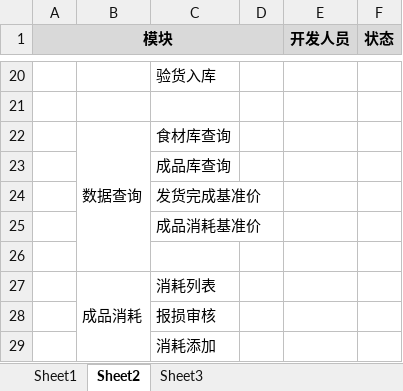
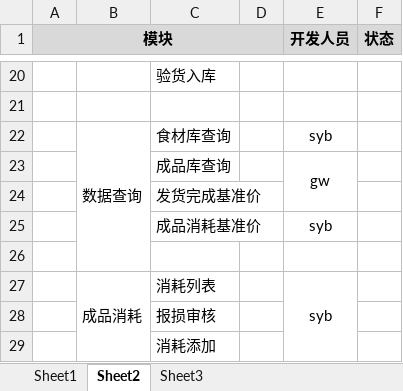
Before and after one commit to vcboy/productms, an Excel workbook: db/table.xlsx, sheet Sheet2, drawn as a sheet; only a part is shown, gaps mark what is left out; values as stored, in another font and other column widths than the file's, no borders; the diff names each change by its address in the sheet, - before the commit and + after, or states it on an @@ line.

```diff
--- a/db/table.xlsx (sheet Sheet2)
+++ b/db/table.xlsx (sheet Sheet2)
-E22 (开发人员): (empty)
+E22 (开发人员): syb
-E23 (开发人员): (empty)
+E23 (开发人员): gw
+E23:E24 merged
-E25 (开发人员): (empty)
+E25 (开发人员): syb
-E27 (开发人员): (empty)
+E27 (开发人员): syb
+E27:E29 merged
```
Also changed, not shown: 15 other files.
